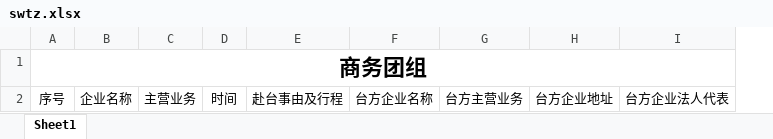
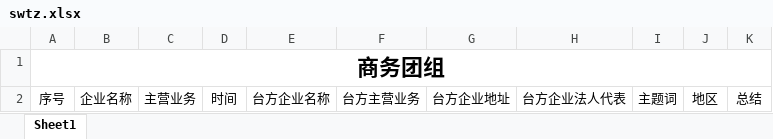
Before and after one commit to ArcherLuo233/election-s-prediction, an Excel workbook: template/swtz.xlsx, sheet Sheet1, drawn as a sheet; values as stored, in another font and other column widths than the file's, no borders; removed rows and columns are numbered as before the commit, all else as after; the diff names each change by its address in the sheet, - before the commit and + after, or states it on an @@ line.

```diff
--- a/template/swtz.xlsx (sheet Sheet1)
+++ b/template/swtz.xlsx (sheet Sheet1)
-column E, row 2: 赴台事由及行程
+column I, row 2: 主题词
+column J, row 2: 地区
+column K, row 2: 总结
```
Also changed, not shown: template/jzz.xlsx, template/lftz.xlsx, 16 other files.
